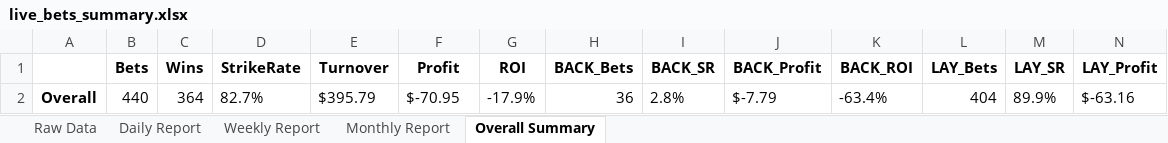
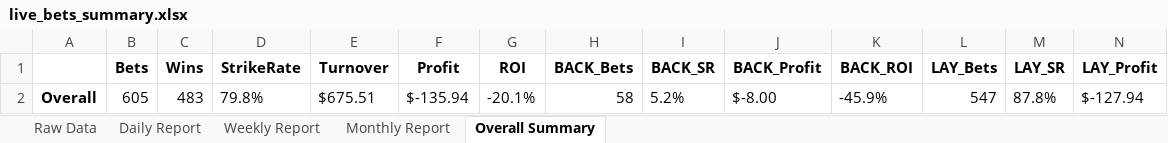
Before and after one commit to bfarrell97/greyhound-database, an Excel workbook: live_bets_summary.xlsx, sheet Overall Summary, drawn as a sheet; only a part is shown; values as stored, in another font and other column widths than the file's, no borders; removed rows and columns are numbered as before the commit, all else as after; rows hold the shown columns only; the diff names each change by its address in the sheet, - before the commit and + after, or states it on an @@ line.

Commit message:
Add backtest scripts, outputs, and production updates
- New backtest scripts: grid_backtest_2025H2, backtest_backonly, backtest_lay_only_conflict, sweep_back_exclusion_lay, compare_price_caps, compare_lay_baseline_vs_conflict, diagnose_prob_distribution, summary_lay_thresholds
- New output CSVs from 2025H2 backtests
- Updated predict_v44_prod.py, app.py, diagnose_signals.py
- Updated copilot-instructions, SYSTEM_MANUAL, live_bets data

```diff
--- a/live_bets_summary.xlsx (sheet Overall Summary)
+++ b/live_bets_summary.xlsx (sheet Overall Summary)
-row 2: Overall | 440 | 364 | 82.7% | $395.79 | $-70.95 | -17.9% | 36 | 2.8% | $-7.79 | -63.4% | 404 | 89.9% | $-63.16
+row 2: Overall | 605 | 483 | 79.8% | $675.51 | $-135.94 | -20.1% | 58 | 5.2% | $-8.00 | -45.9% | 547 | 87.8% | $-127.94
```
Also changed, not shown: sheet Raw Data, sheet Daily Report, sheet Weekly Report, sheet Monthly Report, 20 other files.
